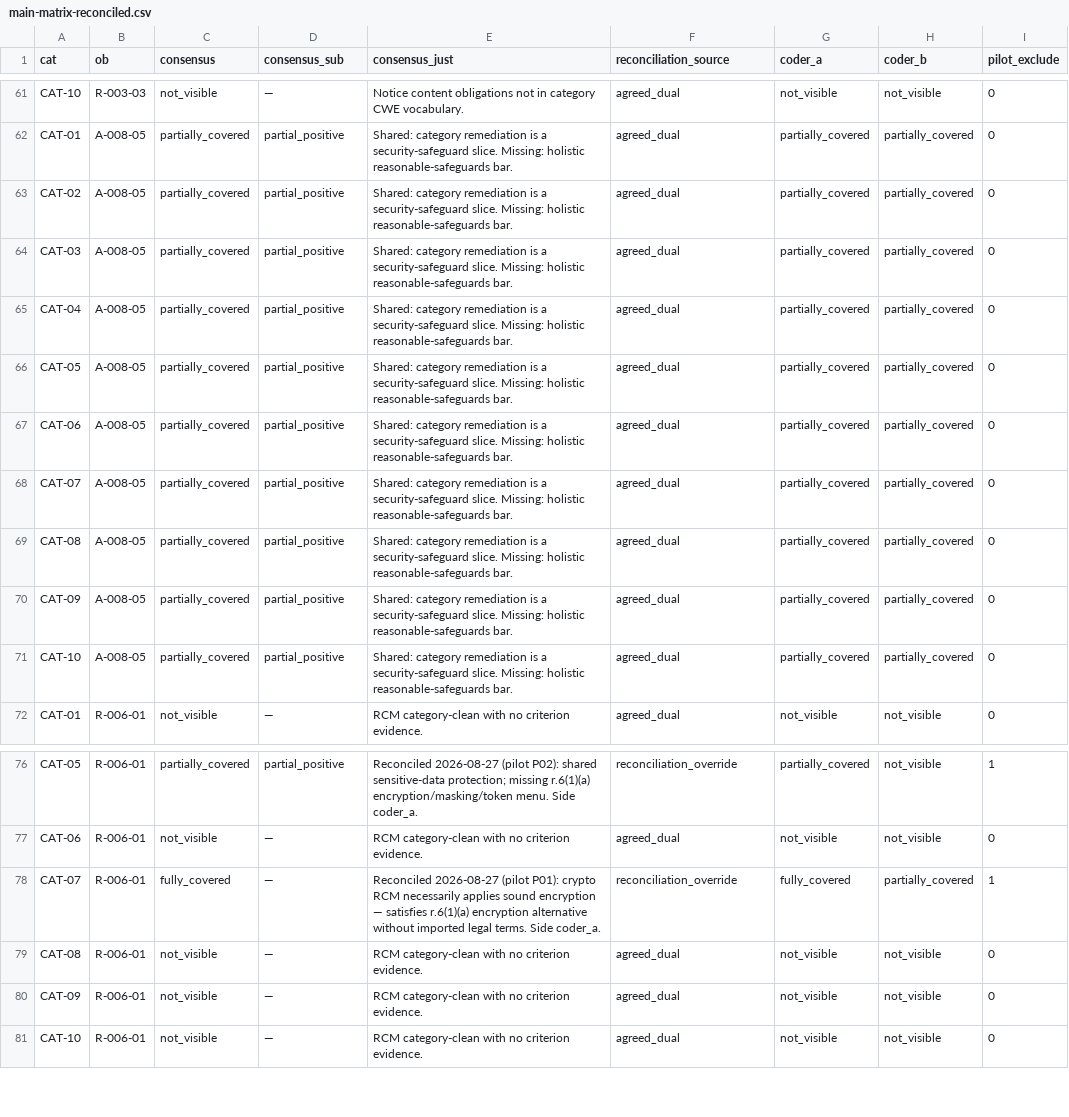
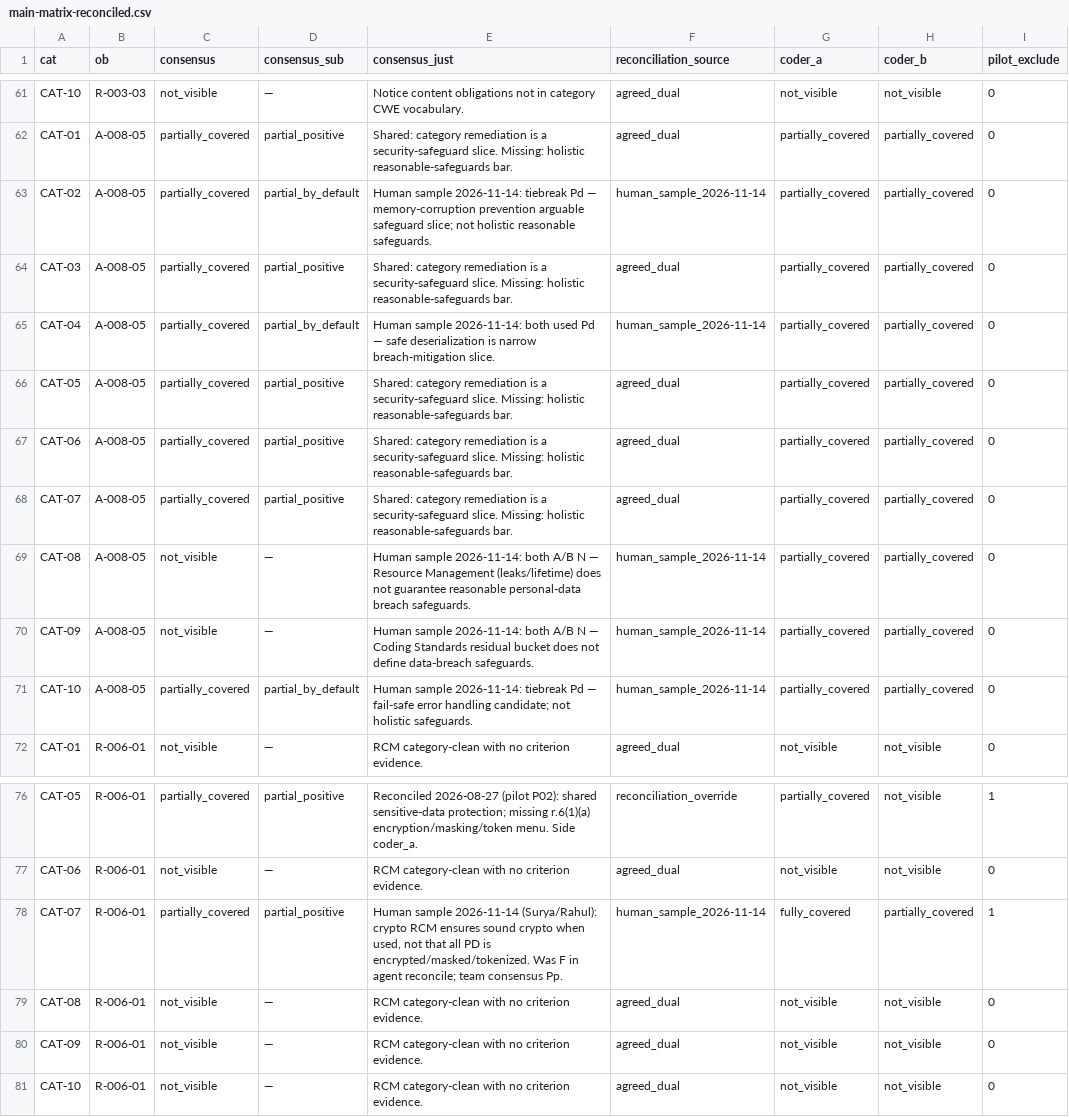
Before and after one commit to suryaraj05/from-cwe-to-clause-working, a CSV file: mapping/main-matrix-reconciled.csv, drawn as a sheet; only a part is shown, gaps mark what is left out.

```diff
--- a/mapping/main-matrix-reconciled.csv
+++ b/mapping/main-matrix-reconciled.csv
@@ -62,5 +62,5 @@ CAT-10,R-003-03,not_visible,—,Notice content obligations not in category CWE v
 CAT-01,A-008-05,partially_covered,partial_positive,Shared: category remediation is a security-safeguard slice. Missing: holistic reasonable-safeguards bar.,agreed_dual,partially_covered,partially_covered,0
-CAT-02,A-008-05,partially_covered,partial_positive,Shared: category remediation is a security-safeguard slice. Missing: holistic reasonable-safeguards bar.,agreed_dual,partially_covered,partially_covered,0
+CAT-02,A-008-05,partially_covered,partial_by_default,Human sample 2026-11-14: tiebreak Pd — memory-corruption prevention arguable safeguard slice; not holistic reasonable safeguards.,human_sample_2026-11-14,partially_covered,partially_covered,0
 CAT-03,A-008-05,partially_covered,partial_positive,Shared: category remediation is a security-safeguard slice. Missing: holistic reasonable-safeguards bar.,agreed_dual,partially_covered,partially_covered,0
-CAT-04,A-008-05,partially_covered,partial_positive,Shared: category remediation is a security-safeguard slice. Missing: holistic reasonable-safeguards bar.,agreed_dual,partially_covered,partially_covered,0
+CAT-04,A-008-05,partially_covered,partial_by_default,Human sample 2026-11-14: both used Pd — safe deserialization is narrow breach-mitigation slice.,human_sample_2026-11-14,partially_covered,partially_covered,0
 CAT-05,A-008-05,partially_covered,partial_positive,Shared: category remediation is a security-safeguard slice. Missing: holistic reasonable-safeguards bar.,agreed_dual,partially_covered,partially_covered,0
@@ -68,5 +68,5 @@ CAT-06,A-008-05,partially_covered,partial_positive,Shared: category remediation
 CAT-07,A-008-05,partially_covered,partial_positive,Shared: category remediation is a security-safeguard slice. Missing: holistic reasonable-safeguards bar.,agreed_dual,partially_covered,partially_covered,0
-CAT-08,A-008-05,partially_covered,partial_positive,Shared: category remediation is a security-safeguard slice. Missing: holistic reasonable-safeguards bar.,agreed_dual,partially_covered,partially_covered,0
-CAT-09,A-008-05,partially_covered,partial_positive,Shared: category remediation is a security-safeguard slice. Missing: holistic reasonable-safeguards bar.,agreed_dual,partially_covered,partially_covered,0
-CAT-10,A-008-05,partially_covered,partial_positive,Shared: category remediation is a security-safeguard slice. Missing: holistic reasonable-safeguards bar.,agreed_dual,partially_covered,partially_covered,0
+CAT-08,A-008-05,not_visible,—,Human sample 2026-11-14: both A/B N — Resource Management (leaks/lifetime) does not guarantee reasonable personal-data breach safeguards.,human_sample_2026-11-14,partially_covered,partially_covered,0
+CAT-09,A-008-05,not_visible,—,Human sample 2026-11-14: both A/B N — Coding Standards residual bucket does not define data-breach safeguards.,human_sample_2026-11-14,partially_covered,partially_covered,0
+CAT-10,A-008-05,partially_covered,partial_by_default,Human sample 2026-11-14: tiebreak Pd — fail-safe error handling candidate; not holistic safeguards.,human_sample_2026-11-14,partially_covered,partially_covered,0
 CAT-01,R-006-01,not_visible,—,RCM category-clean with no criterion evidence.,agreed_dual,not_visible,not_visible,0
@@ -77,3 +77,3 @@ CAT-05,R-006-01,partially_covered,partial_positive,Reconciled 2026-08-27 (pilot
 CAT-06,R-006-01,not_visible,—,RCM category-clean with no criterion evidence.,agreed_dual,not_visible,not_visible,0
-CAT-07,R-006-01,fully_covered,—,Reconciled 2026-08-27 (pilot P01): crypto RCM necessarily applies sound encryption — satisfies r.6(1)(a) encryption alternative without imported legal terms. Side coder_a.,reconciliation_override,fully_covered,partially_covered,1
+CAT-07,R-006-01,partially_covered,partial_positive,"Human sample 2026-11-14 (Surya/Rahul): crypto RCM ensures sound crypto when used, not that all PD is encrypted/masked/tokenized. Was F in agent reconcile; team consensus Pp.",human_sample_2026-11-14,fully_covered,partially_covered,1
 CAT-08,R-006-01,not_visible,—,RCM category-clean with no criterion evidence.,agreed_dual,not_visible,not_visible,0
```
Also changed, not shown: 13 other files.
